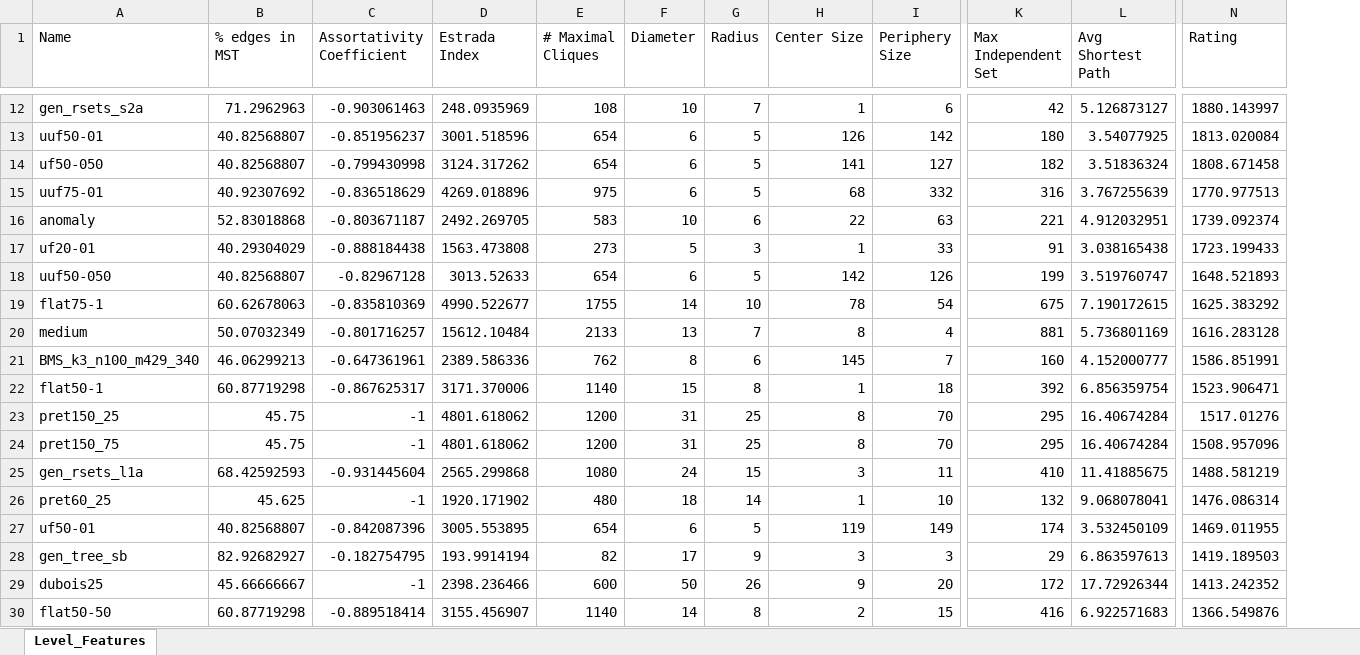
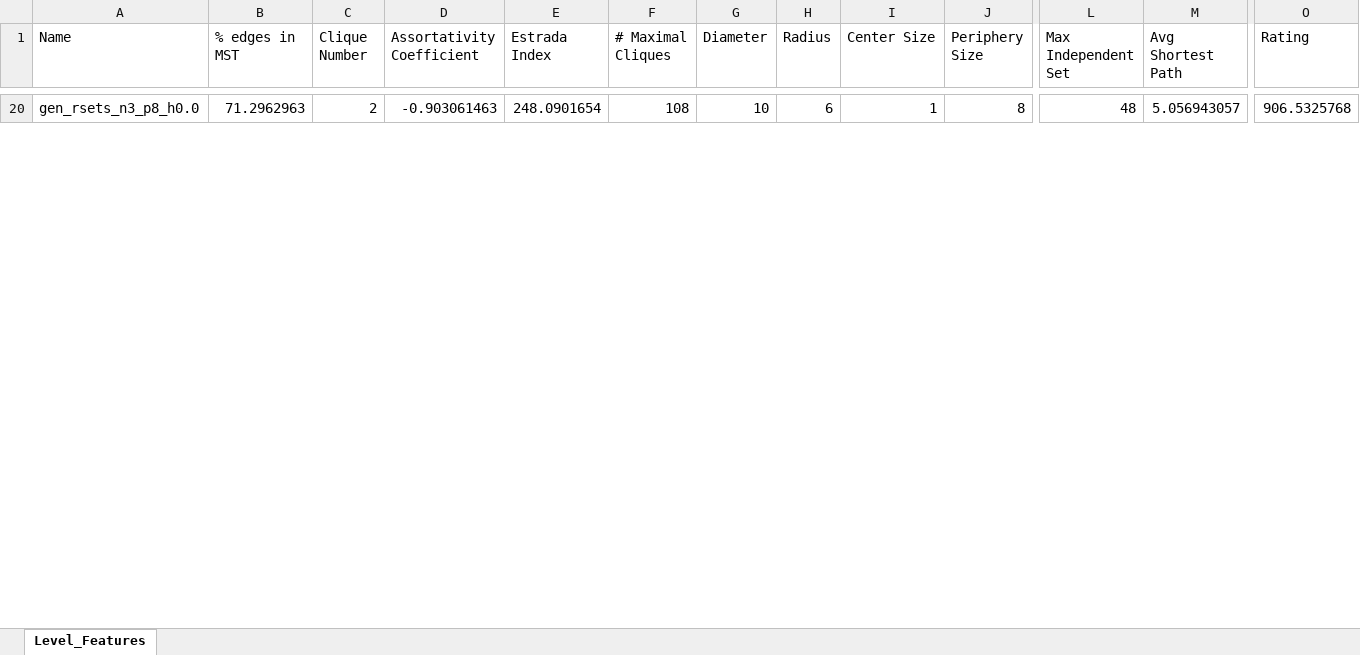
Before and after one commit to mernst/verigames, an Excel workbook: flash/PipeJam3/lib/levels/gameplay/LevelFeatures.xlsx, sheet Level_Features, drawn as a sheet; only a part is shown, gaps mark what is left out; values as stored, in another font and other column widths than the file's, no borders; removed rows and columns are numbered as before the commit, all else as after; rows hold the shown columns only; the diff covers the shown part only; the diff names each change by its address in the sheet, - before the commit and + after, or states it on an @@ line.

```diff
--- a/flash/PipeJam3/lib/levels/gameplay/LevelFeatures.xlsx (sheet Level_Features)
+++ b/flash/PipeJam3/lib/levels/gameplay/LevelFeatures.xlsx (sheet Level_Features)
+column C (Clique Number), row 20: 2
-A20 (Name): gen_rsets_s2a
+A20 (Name): gen_rsets_n3_p8_h0.0
-E20 (Estrada Index): 248.0935969
+E20 (Estrada Index): 248.0901654
-H20 (Radius): 7
+H20 (Radius): 6
-J20 (Periphery Size): 6
+J20 (Periphery Size): 8
-L20 (Max Independent Set): 42
+L20 (Max Independent Set): 48
-M20 (Avg Shortest Path): 5.126873127
+M20 (Avg Shortest Path): 5.056943057
-O20 (Rating): 1880.143997
+O20 (Rating): 906.5325768
-row 13: uuf50-01 | 40.82568807 | -0.851956237 | 3001.518596 | 654 | 6 | 5 | 126 | 142 | 180 | 3.54077925 | 1813.020084
-row 14: uf50-050 | 40.82568807 | -0.799430998 | 3124.317262 | 654 | 6 | 5 | 141 | 127 | 182 | 3.51836324 | 1808.671458
-row 15: uuf75-01 | 40.92307692 | -0.836518629 | 4269.018896 | 975 | 6 | 5 | 68 | 332 | 316 | 3.767255639 | 1770.977513
-row 16: anomaly | 52.83018868 | -0.803671187 | 2492.269705 | 583 | 10 | 6 | 22 | 63 | 221 | 4.912032951 | 1739.092374
-row 17: uf20-01 | 40.29304029 | -0.888184438 | 1563.473808 | 273 | 5 | 3 | 1 | 33 | 91 | 3.038165438 | 1723.199433
-row 18: uuf50-050 | 40.82568807 | -0.82967128 | 3013.52633 | 654 | 6 | 5 | 142 | 126 | 199 | 3.519760747 | 1648.521893
-row 19: flat75-1 | 60.62678063 | -0.835810369 | 4990.522677 | 1755 | 14 | 10 | 78 | 54 | 675 | 7.190172615 | 1625.383292
-row 20: medium | 50.07032349 | -0.801716257 | 15612.10484 | 2133 | 13 | 7 | 8 | 4 | 881 | 5.736801169 | 1616.283128
-row 21: BMS_k3_n100_m429_340 | 46.06299213 | -0.647361961 | 2389.586336 | 762 | 8 | 6 | 145 | 7 | 160 | 4.152000777 | 1586.851991
-row 22: flat50-1 | 60.87719298 | -0.867625317 | 3171.370006 | 1140 | 15 | 8 | 1 | 18 | 392 | 6.856359754 | 1523.906471
-row 23: pret150_25 | 45.75 | -1 | 4801.618062 | 1200 | 31 | 25 | 8 | 70 | 295 | 16.40674284 | 1517.01276
-row 24: pret150_75 | 45.75 | -1 | 4801.618062 | 1200 | 31 | 25 | 8 | 70 | 295 | 16.40674284 | 1508.957096
-row 25: gen_rsets_l1a | 68.42592593 | -0.931445604 | 2565.299868 | 1080 | 24 | 15 | 3 | 11 | 410 | 11.41885675 | 1488.581219
-row 26: pret60_25 | 45.625 | -1 | 1920.171902 | 480 | 18 | 14 | 1 | 10 | 132 | 9.068078041 | 1476.086314
-row 27: uf50-01 | 40.82568807 | -0.842087396 | 3005.553895 | 654 | 6 | 5 | 119 | 149 | 174 | 3.532450109 | 1469.011955
-row 28: gen_tree_sb | 82.92682927 | -0.182754795 | 193.9914194 | 82 | 17 | 9 | 3 | 3 | 29 | 6.863597613 | 1419.189503
-row 29: dubois25 | 45.66666667 | -1 | 2398.236466 | 600 | 50 | 26 | 9 | 20 | 172 | 17.72926344 | 1413.242352
-row 30: flat50-50 | 60.87719298 | -0.889518414 | 3155.456907 | 1140 | 14 | 8 | 2 | 15 | 416 | 6.922571683 | 1366.549876
```
Also changed, not shown: 23 added rows and 31 removed rows elsewhere in this sheet, 37 other files.
